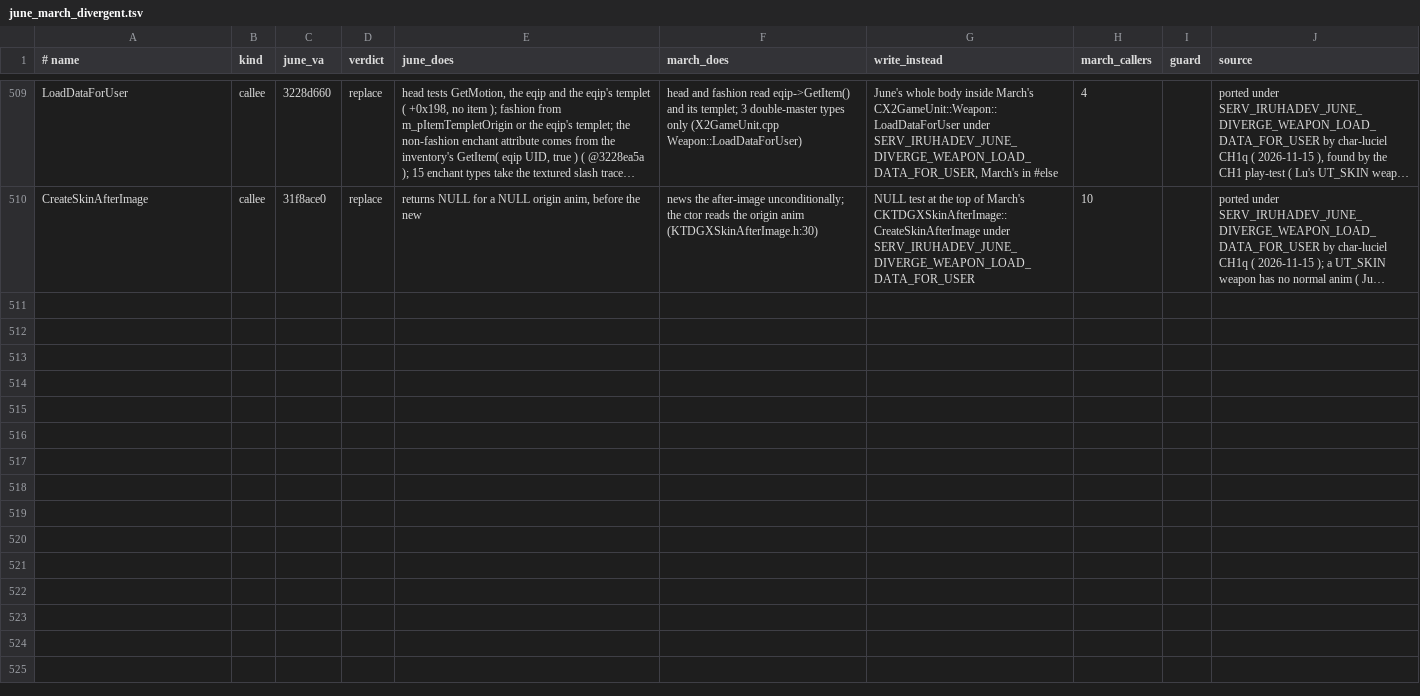
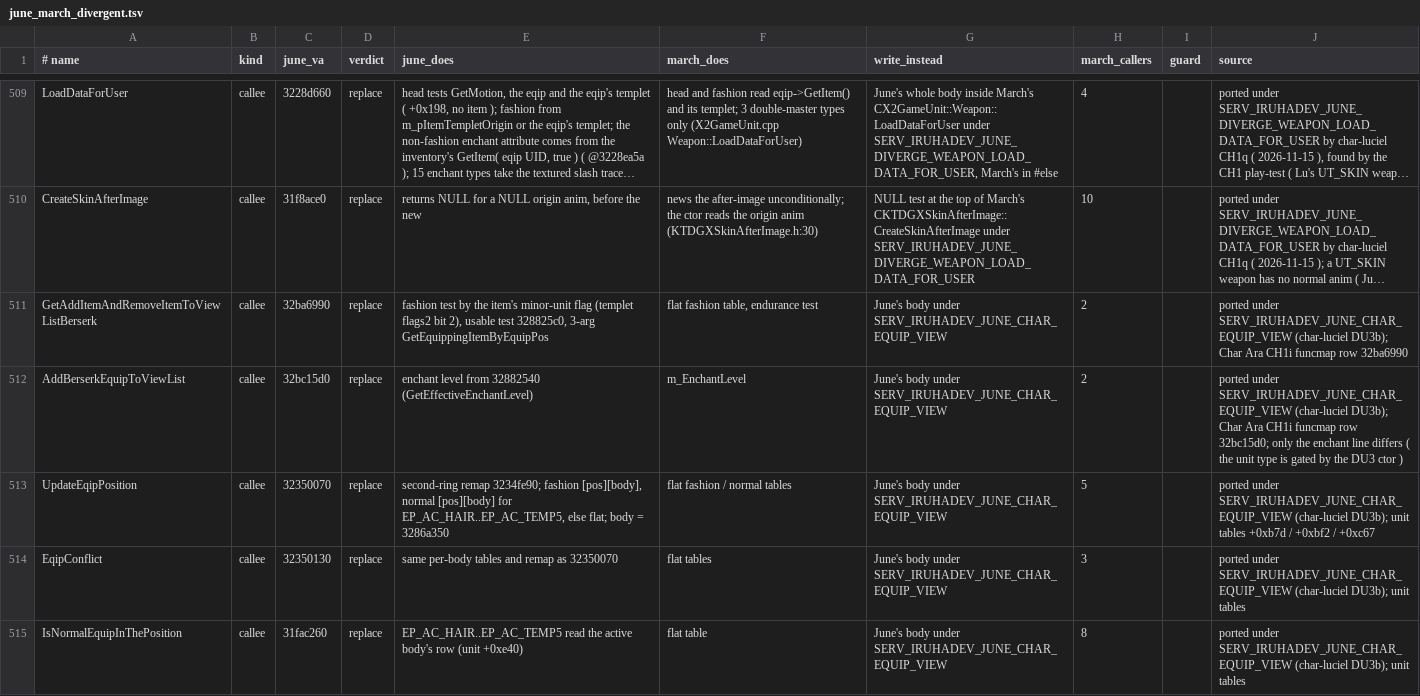
Before and after one commit to pftmclub/els0114_luciel, a TSV file: tools/data/june_march_divergent.tsv, drawn as a sheet; only a part is shown, gaps mark what is left out; long unchanged cells end in …; the diff covers the shown part only; the diff names each change by its address in the sheet, - before the commit and + after, or states it on an @@ line.

```diff
--- a/tools/data/june_march_divergent.tsv
+++ b/tools/data/june_march_divergent.tsv
+row 511: GetAddItemAndRemoveItemToViewListBerserk | callee | 32ba6990 | replace | fashion test by the item's minor-unit flag (templet flags2 bit 2), usable test 328825c0, 3-arg GetEquippingItemByEquipPos | flat fashion table, endurance test | June's body under SERV_IRUHADEV_JUNE_CHAR_EQUIP_VIEW | 2 |  | ported under SERV_IRUHADEV_JUNE_CHAR_EQUIP_VIEW (char-luciel DU3b); Char Ara CH1i funcmap row 32ba6990
+row 512: AddBerserkEquipToViewList | callee | 32bc15d0 | replace | enchant level from 32882540 (GetEffectiveEnchantLevel) | m_EnchantLevel | June's body under SERV_IRUHADEV_JUNE_CHAR_EQUIP_VIEW | 2 |  | ported under SERV_IRUHADEV_JUNE_CHAR_EQUIP_VIEW (char-luciel DU3b); Char Ara CH1i funcmap row 32bc15d0; only the enchant line differs ( the unit type is gated by the DU3 ctor )
+row 513: UpdateEqipPosition | callee | 32350070 | replace | second-ring remap 3234fe90; fashion [pos][body], normal [pos][body] for EP_AC_HAIR..EP_AC_TEMP5, else flat; body = 3286a350 | flat fashion / normal tables | June's body under SERV_IRUHADEV_JUNE_CHAR_EQUIP_VIEW | 5 |  | ported under SERV_IRUHADEV_JUNE_CHAR_EQUIP_VIEW (char-luciel DU3b); unit tables +0xb7d / +0xbf2 / +0xc67
+row 514: EqipConflict | callee | 32350130 | replace | same per-body tables and remap as 32350070 | flat tables | June's body under SERV_IRUHADEV_JUNE_CHAR_EQUIP_VIEW | 3 |  | ported under SERV_IRUHADEV_JUNE_CHAR_EQUIP_VIEW (char-luciel DU3b); unit tables
+row 515: IsNormalEquipInThePosition | callee | 31fac260 | replace | EP_AC_HAIR..EP_AC_TEMP5 read the active body's row (unit +0xe40) | flat table | June's body under SERV_IRUHADEV_JUNE_CHAR_EQUIP_VIEW | 8 |  | ported under SERV_IRUHADEV_JUNE_CHAR_EQUIP_VIEW (char-luciel DU3b); unit tables
```
Also changed, not shown: 4 added rows and 9 edited cells elsewhere in this file, tools/data/june_diverge_allow.tsv, 22 other files.
